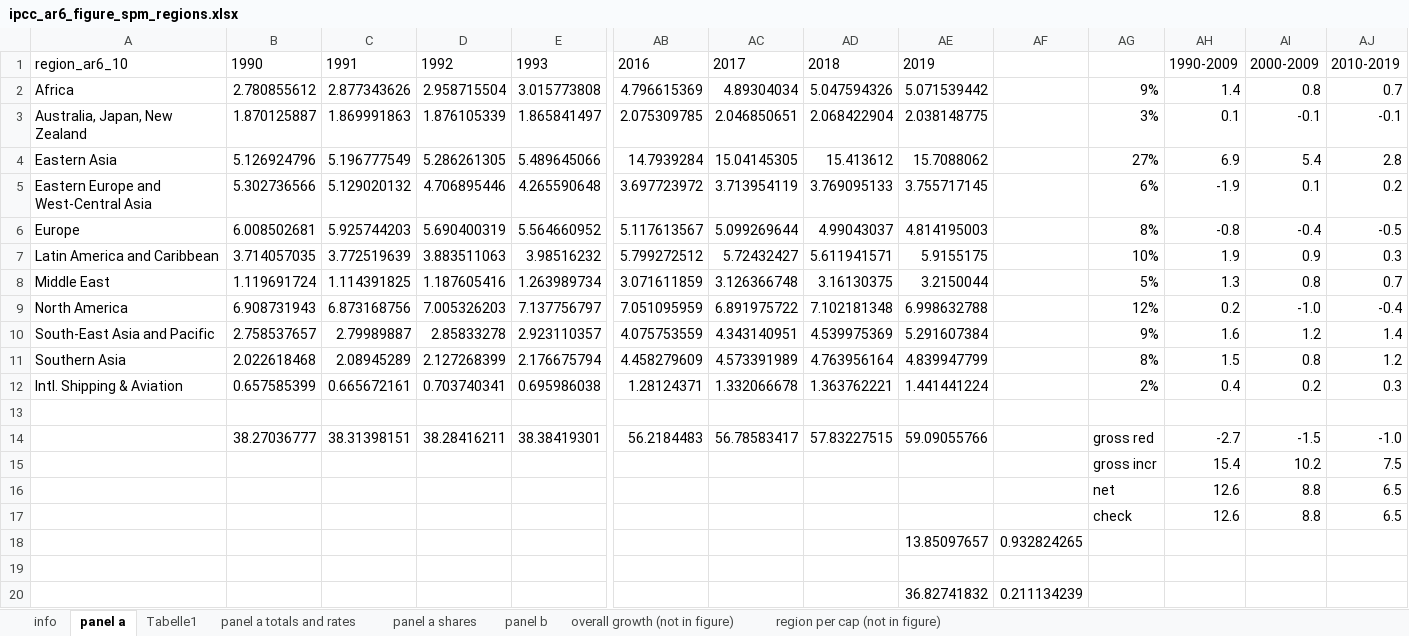
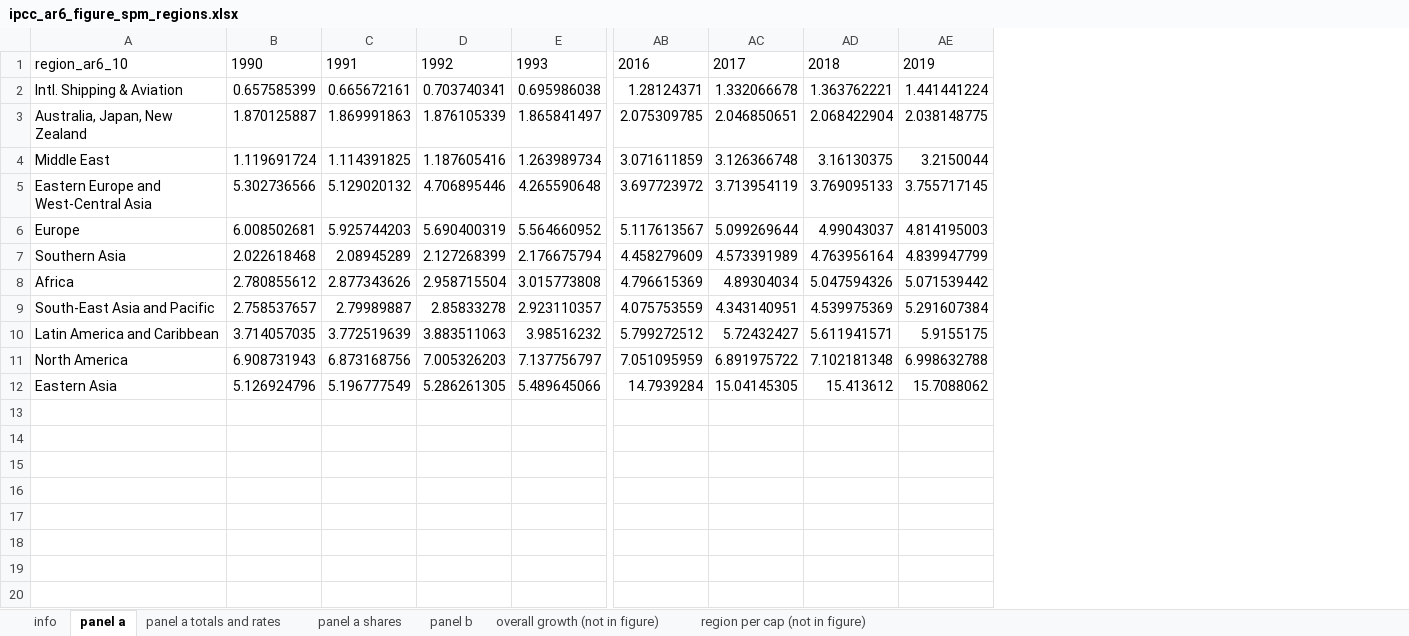
Before and after one commit to mcc-apsis/AR6-Emissions-trends-and-drivers, an Excel workbook: Results/Plot data/ipcc_ar6_figure_spm_regions.xlsx, sheet panel a, drawn as a sheet; only a part is shown, gaps mark what is left out; values as stored, in another font and other column widths than the file's, no borders; removed rows and columns are numbered as before the commit, all else as after; rows hold the shown columns only; the diff names each change by its address in the sheet, - before the commit and + after, or states it on an @@ line.

```diff
--- a/Results/Plot data/ipcc_ar6_figure_spm_regions.xlsx (sheet panel a)
+++ b/Results/Plot data/ipcc_ar6_figure_spm_regions.xlsx (sheet panel a)
-sheet tab: Tabelle1
-column AF, empty
-column AG, row 3: 3%; rows 5-7: 6% | 8% | 10%; row 9: 12%
-column AH, row 1: 1990-2009; row 3: 0.1; rows 5-7: -1.9 | -0.8 | 1.9; row 9: 0.2
-column AI, row 1: 2000-2009; row 3: -0.1; rows 5-7: 0.1 | -0.4 | 0.9; row 9: -1.0
-column AJ, row 1: 2010-2019; row 3: -0.1; rows 5-7: 0.2 | -0.5 | 0.3; row 9: -0.4
@@ row 12 moved to row 2: Intl. Shipping & Aviation @@
-row 4: Eastern Asia | 5.126924796 | 5.196777549 | 5.286261305 | 5.489645066 | 14.7939284 | 15.04145305 | 15.413612 | 15.7088062 |  | 27% | 6.9 | 5.4 | 2.8
@@ row 8 moved to row 4: Middle East @@
@@ row 11 moved to row 7: Southern Asia @@
@@ row 2 moved to row 8: Africa @@
@@ row 10 moved to row 9: South-East Asia and Pacific @@
-row 12: (empty)
+row 12: Eastern Asia | 5.126924796 | 5.196777549 | 5.286261305 | 5.489645066 | 14.7939284 | 15.04145305 | 15.413612 | 15.7088062
-row 14:  | 38.27036777 | 38.31398151 | 38.28416211 | 38.38419301 | 56.2184483 | 56.78583417 | 57.83227515 | 59.09055766 |  | gross red | -2.7 | -1.5 | -1.0
-row 15:  |  |  |  |  |  |  |  |  |  | gross incr | 15.4 | 10.2 | 7.5
-row 16:  |  |  |  |  |  |  |  |  |  | net | 12.6 | 8.8 | 6.5
-row 17:  |  |  |  |  |  |  |  |  |  | check | 12.6 | 8.8 | 6.5
-row 18:  |  |  |  |  |  |  |  | 13.85097657 | 0.932824265
-row 19: (empty)
-row 20:  |  |  |  |  |  |  |  | 36.82741832 | 0.211134239
```
Also changed, not shown: sheet panel b, sheet panel a shares, sheet overall growth (not in figure), sheet info, Results/Plot data/ipcc_ar6_figure_direct_indirect_emissions.xlsx, Results/Plot data/ipcc_ar6_figure_equity_perspectives.xlsx, 21 other files.
